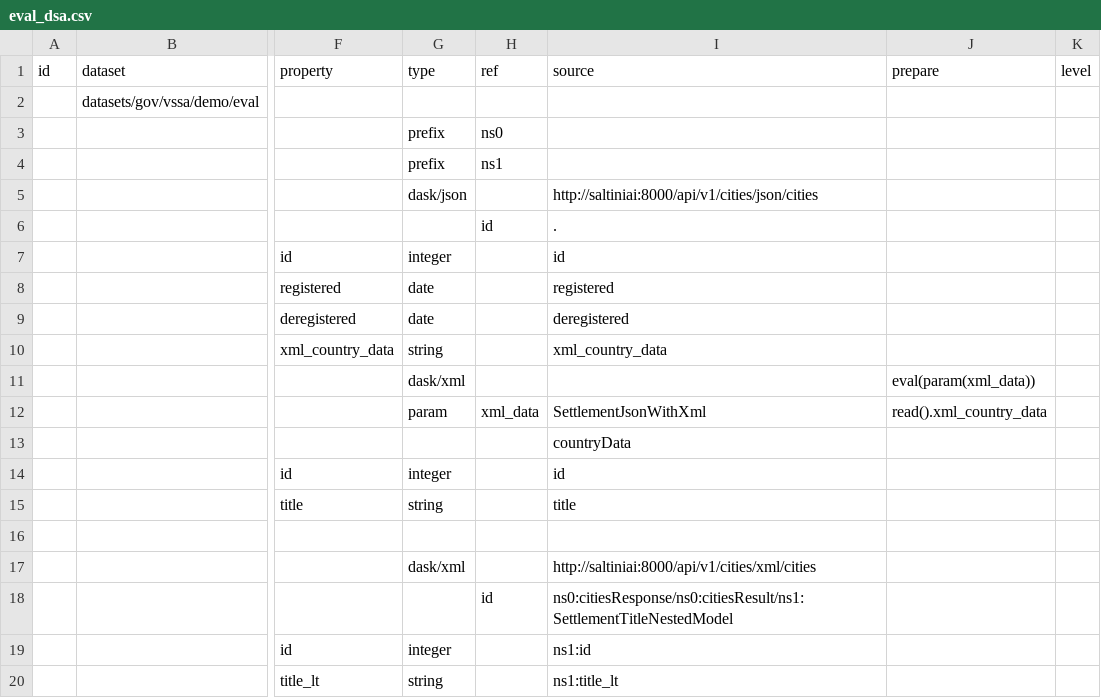
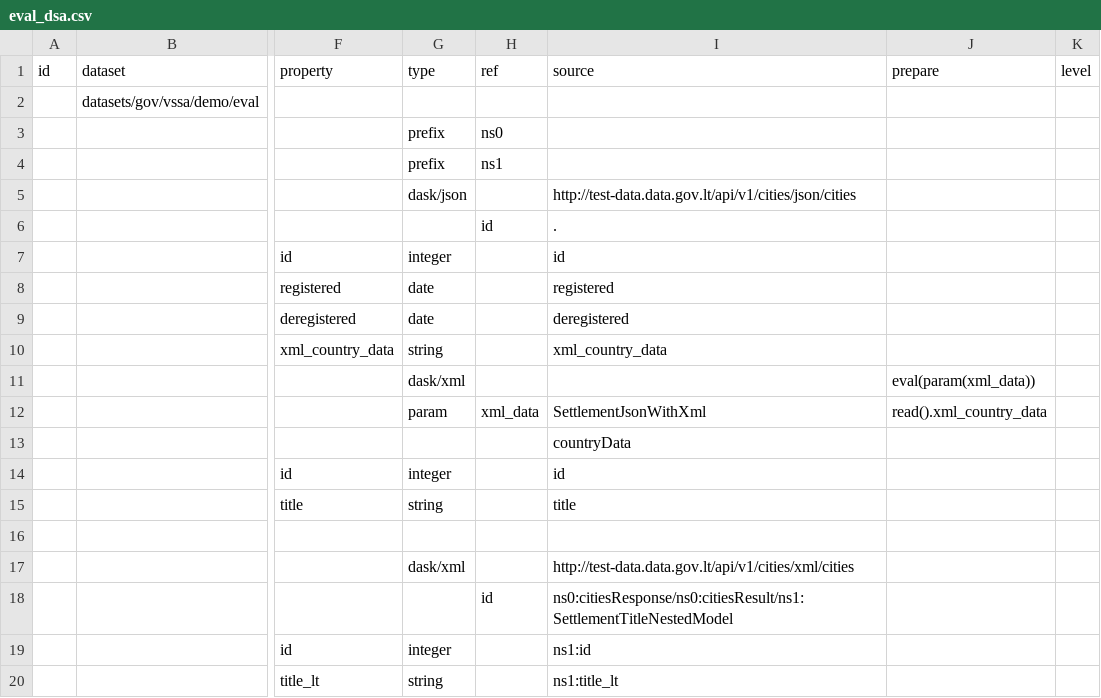
Before and after one commit to atviriduomenys/demo-saltiniai, a CSV file: manifest/datasets/gov/vssa/demo/eval/eval_dsa.csv, drawn as a sheet; only a part is shown, gaps mark what is left out; the diff names each change by its address in the sheet, - before the commit and + after, or states it on an @@ line.

```diff
--- a/manifest/datasets/gov/vssa/demo/eval/eval_dsa.csv
+++ b/manifest/datasets/gov/vssa/demo/eval/eval_dsa.csv
-I5 (source): http://saltiniai:8000/api/v1/cities/json/cities
+I5 (source): http://test-data.data.gov.lt/api/v1/cities/json/cities
-I17 (source): http://saltiniai:8000/api/v1/cities/xml/cities
+I17 (source): http://test-data.data.gov.lt/api/v1/cities/xml/cities
```
Also changed, not shown: manifest/datasets/gov/vssa/demo/json/simple_json.csv, manifest/datasets/gov/vssa/demo/wsdl/wsdl_sdsa.csv.
